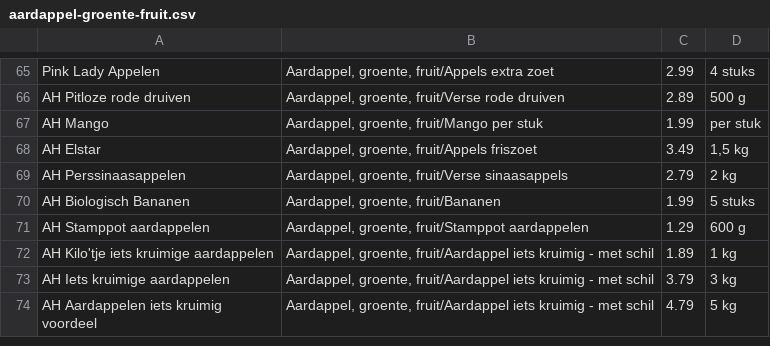
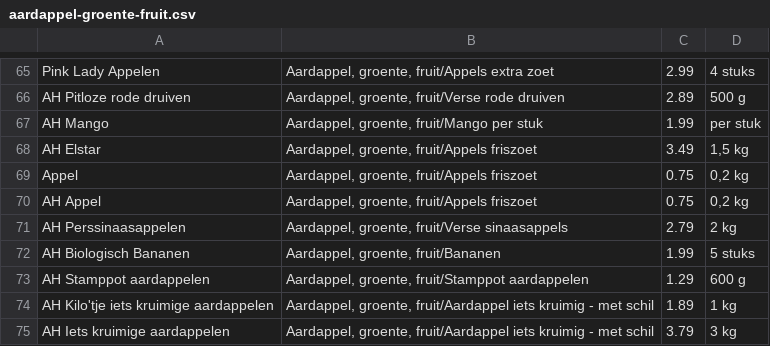
Before and after one commit to rezolya/hackathon2018, a CSV file: src/main/resources/AH-products/aardappel-groente-fruit.csv, drawn as a sheet; only a part is shown, gaps mark what is left out; the shorter side is filled out with more unchanged rows; the diff names each change by its address in the sheet, - before the commit and + after, or states it on an @@ line.

Commit message:
Added apples to the data

```diff
--- a/src/main/resources/AH-products/aardappel-groente-fruit.csv
+++ b/src/main/resources/AH-products/aardappel-groente-fruit.csv
+row 69: Appel | Aardappel, groente, fruit/Appels friszoet | 0.75 | 0,2 kg
+row 70: AH Appel | Aardappel, groente, fruit/Appels friszoet | 0.75 | 0,2 kg
```
